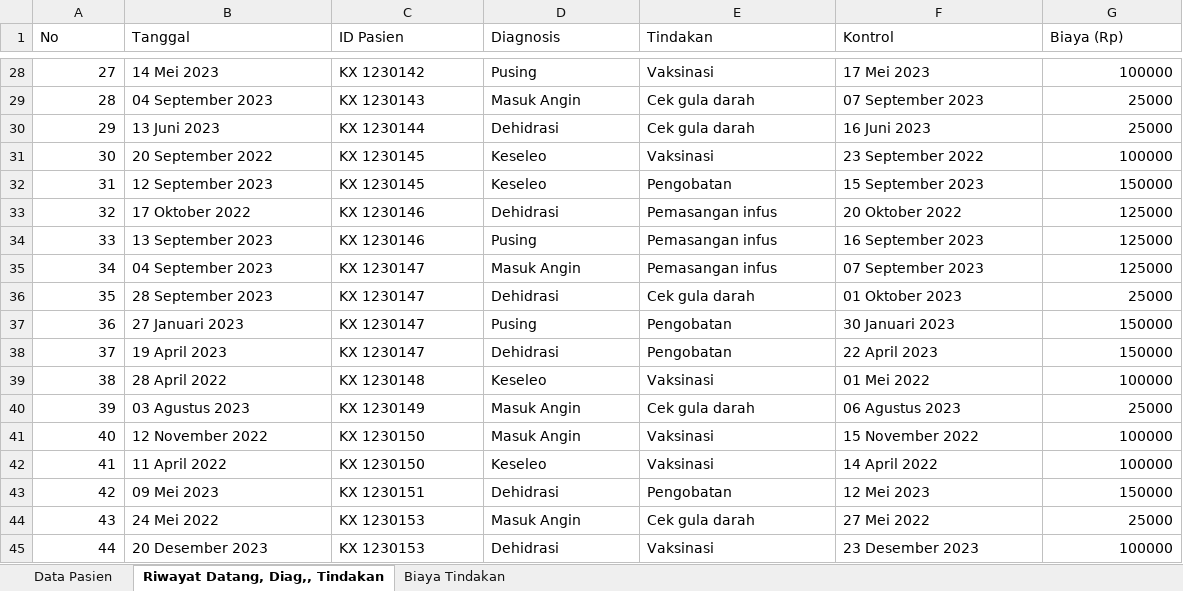
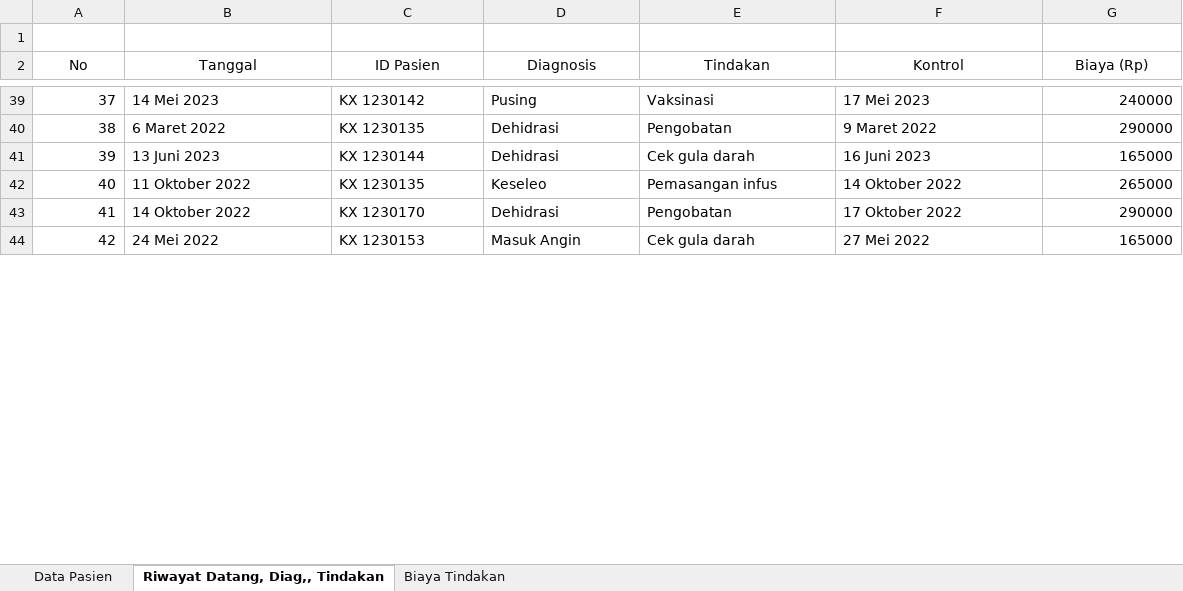
Before and after one commit to farhan-sw/EL2008-TUBES-KELAS-PMC, an Excel workbook: data/DataPMC20232024.xlsx, sheet Riwayat Datang, Diag,, Tindakan, drawn as a sheet; only a part is shown, gaps mark what is left out; values as stored, in another font and other column widths than the file's, no borders; removed rows and columns are numbered as before the commit, all else as after; the diff covers the shown part only; the diff names each change by its address in the sheet, - before the commit and + after, or states it on an @@ line.

```diff
--- a/data/DataPMC20232024.xlsx (sheet Riwayat Datang, Diag,, Tindakan)
+++ b/data/DataPMC20232024.xlsx (sheet Riwayat Datang, Diag,, Tindakan)
+row 1: (empty)
-A2:G2 alignment: left
+A2:G2 alignment: center
@@ column A (No) renumbered between rows 4 and 67 @@
-G39 (Biaya (Rp)): 100000
+G39 (Biaya (Rp)): 240000
-row 29: 28 | 04 September 2023 | KX 1230143 | Masuk Angin | Cek gula darah | 07 September 2023 | 25000
+row 40: 38 | 6 Maret 2022 | KX 1230135 | Dehidrasi | Pengobatan | 9 Maret 2022 | 290000
-G41 (Biaya (Rp)): 25000
+G41 (Biaya (Rp)): 165000
-row 31: 30 | 20 September 2022 | KX 1230145 | Keseleo | Vaksinasi | 23 September 2022 | 100000
-row 32: 31 | 12 September 2023 | KX 1230145 | Keseleo | Pengobatan | 15 September 2023 | 150000
-row 33: 32 | 17 Oktober 2022 | KX 1230146 | Dehidrasi | Pemasangan infus | 20 Oktober 2022 | 125000
-row 34: 33 | 13 September 2023 | KX 1230146 | Pusing | Pemasangan infus | 16 September 2023 | 125000
-row 35: 34 | 04 September 2023 | KX 1230147 | Masuk Angin | Pemasangan infus | 07 September 2023 | 125000
-row 36: 35 | 28 September 2023 | KX 1230147 | Dehidrasi | Cek gula darah | 01 Oktober 2023 | 25000
-row 37: 36 | 27 Januari 2023 | KX 1230147 | Pusing | Pengobatan | 30 Januari 2023 | 150000
-row 38: 37 | 19 April 2023 | KX 1230147 | Dehidrasi | Pengobatan | 22 April 2023 | 150000
-row 39: 38 | 28 April 2022 | KX 1230148 | Keseleo | Vaksinasi | 01 Mei 2022 | 100000
-row 40: 39 | 03 Agustus 2023 | KX 1230149 | Masuk Angin | Cek gula darah | 06 Agustus 2023 | 25000
-row 41: 40 | 12 November 2022 | KX 1230150 | Masuk Angin | Vaksinasi | 15 November 2022 | 100000
-row 42: 41 | 11 April 2022 | KX 1230150 | Keseleo | Vaksinasi | 14 April 2022 | 100000
-row 43: 42 | 09 Mei 2023 | KX 1230151 | Dehidrasi | Pengobatan | 12 Mei 2023 | 150000
+row 42: 40 | 11 Oktober 2022 | KX 1230135 | Keseleo | Pemasangan infus | 14 Oktober 2022 | 265000
+row 43: 41 | 14 Oktober 2022 | KX 1230170 | Dehidrasi | Pengobatan | 17 Oktober 2022 | 290000
-G44 (Biaya (Rp)): 25000
+G44 (Biaya (Rp)): 165000
-row 45: 44 | 20 Desember 2023 | KX 1230153 | Dehidrasi | Vaksinasi | 23 Desember 2023 | 100000
```
Also changed, not shown: 55 added rows, 43 removed rows and 27 edited cells elsewhere in this sheet, sheet Data Pasien, sheet Biaya Tindakan, 1 other file.
